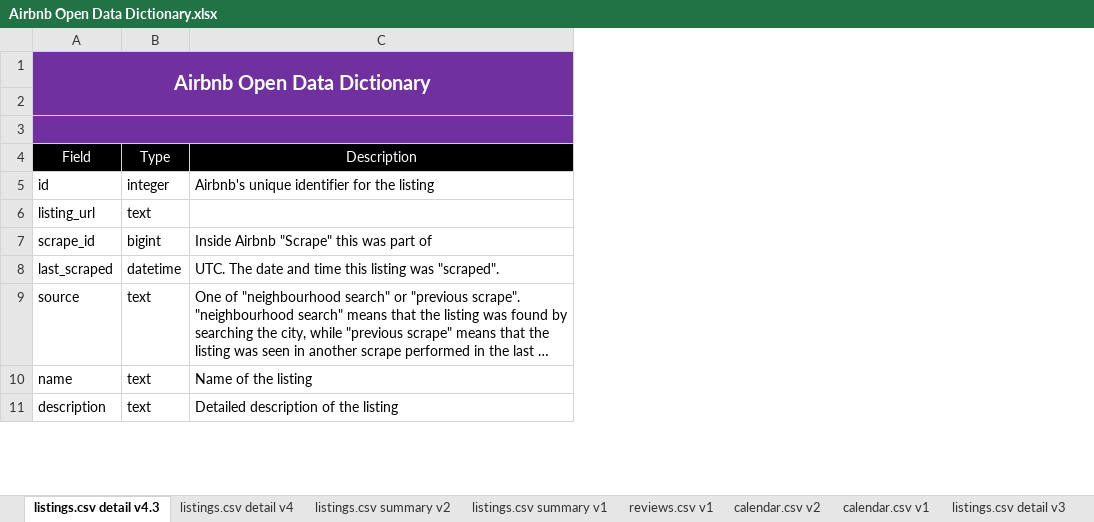
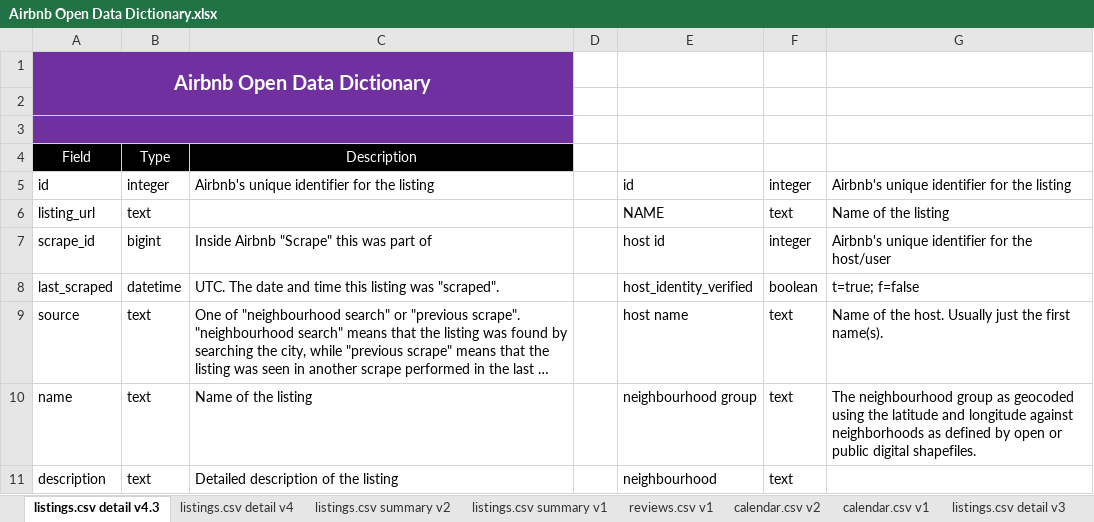
Before and after one commit to krispaulbabu/AirbnbED, an Excel workbook: Airbnb Open Data Dictionary.xlsx, sheet listings.csv detail v4.3, drawn as a sheet; only a part is shown; long unchanged cells end in …; values as stored, in another font and other column widths than the file's, no borders; charts and pictures and table styles not drawn; the diff names each change by its address in the sheet, - before the commit and + after, or states it on an @@ line.

Commit message:
changes
- remade the data table because the first one wasn't right
- used nbconvert to make a html file for the jupyter notebook

```diff
--- a/Airbnb Open Data Dictionary.xlsx (sheet listings.csv detail v4.3)
+++ b/Airbnb Open Data Dictionary.xlsx (sheet listings.csv detail v4.3)
+column D, empty
+column E, rows 5-11: id | NAME | host id | host_identity_verified | host name | neighbourhood group | neighbourhood
+column F, rows 5-11: integer | text | integer | boolean | text | text | text
+column G, rows 5-10: Airbnb's unique identifier for the listing | Name of the listing | Airbnb's unique identifier for the host/user | t=true; f=false | Name of the host. Usually just the first name(s). | The neighbourhood group as geocoded using the latitude and longitude against neighborhoods as defined by open or public digital shapefiles.
```
Also changed, not shown: charts or pictures, 3 other files.
